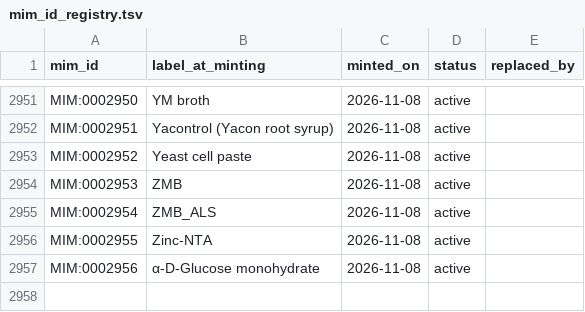
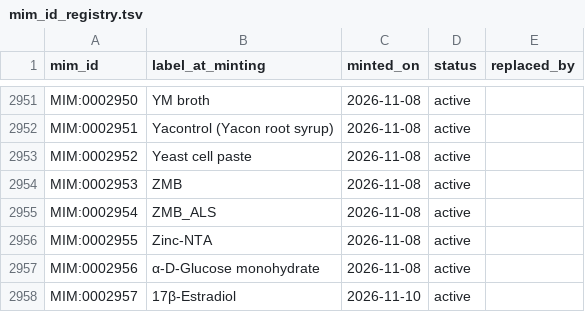
Before and after one commit to CultureBotAI/MediaIngredientMech, a TSV file: data/ids/mim_id_registry.tsv, drawn as a sheet; only a part is shown, gaps mark what is left out; the diff names each change by its address in the sheet, - before the commit and + after, or states it on an @@ line.

```diff
--- a/data/ids/mim_id_registry.tsv
+++ b/data/ids/mim_id_registry.tsv
+row 2958: MIM:0002957 | 17β-Estradiol | 2026-11-10 | active
```
Also changed, not shown: 10 other files.
